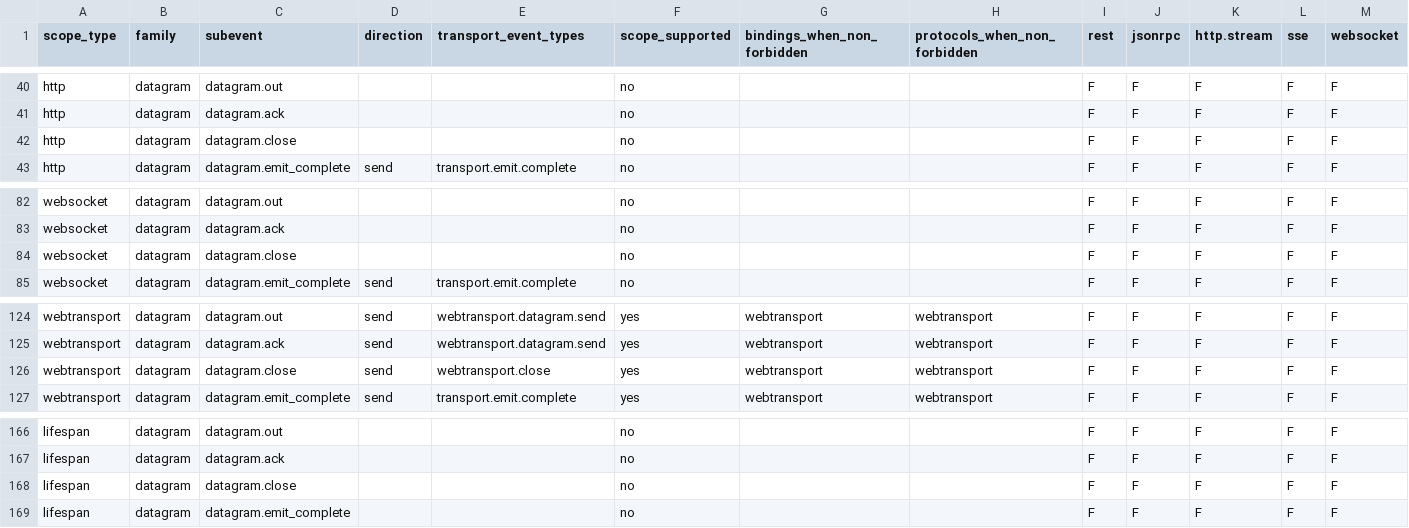
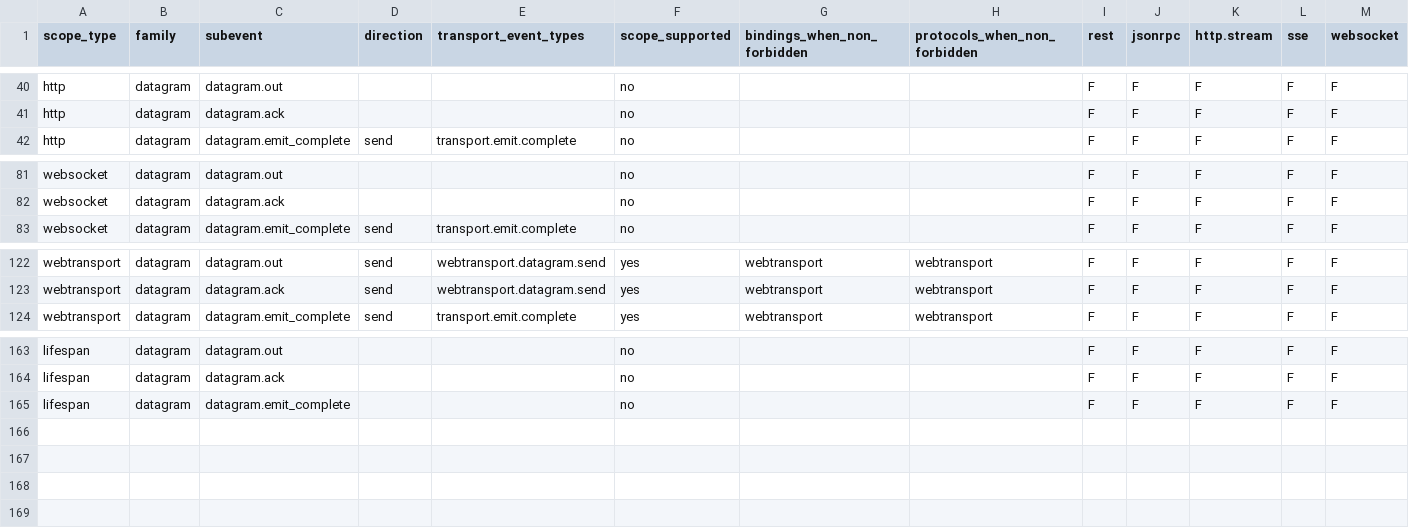
Before and after one commit to tigrbl/tigr-asgi-contracts, a CSV file: docs/scope_family_subevent_matrix.csv, drawn as a sheet; only a part is shown, gaps mark what is left out; rows hold the shown columns only; the diff names each change by its address in the sheet, - before the commit and + after, or states it on an @@ line.

```diff
--- a/docs/scope_family_subevent_matrix.csv
+++ b/docs/scope_family_subevent_matrix.csv
-row 42: http | datagram | datagram.close |  |  | no |  |  | F | F | F | F | F
-row 84: websocket | datagram | datagram.close |  |  | no |  |  | F | F | F | F | F
-row 126: webtransport | datagram | datagram.close | send | webtransport.close | yes | webtransport | webtransport | F | F | F | F | F
-row 168: lifespan | datagram | datagram.close |  |  | no |  |  | F | F | F | F | F
```
Also changed, not shown: docs/scope_family_subevent_transport_event_matrix.csv, docs/subevent_scope_matrix.csv, 40 other files.
